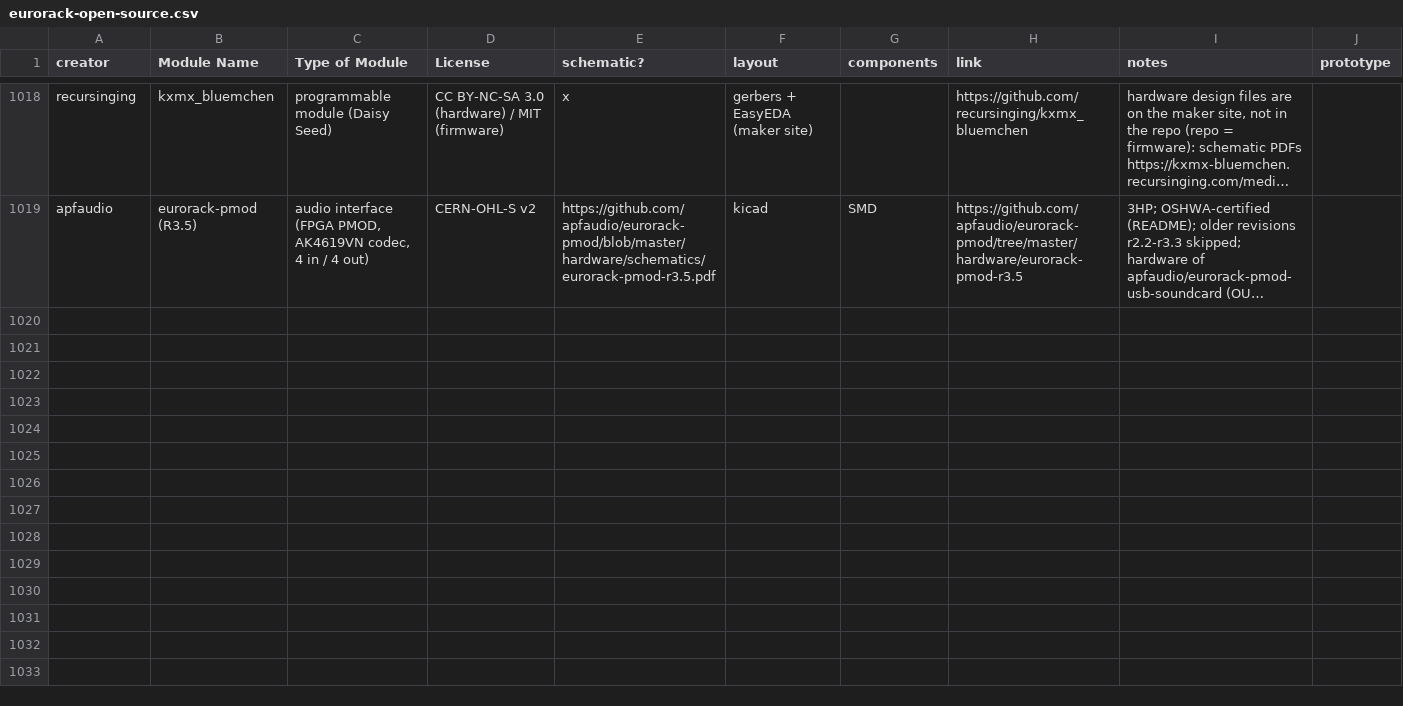
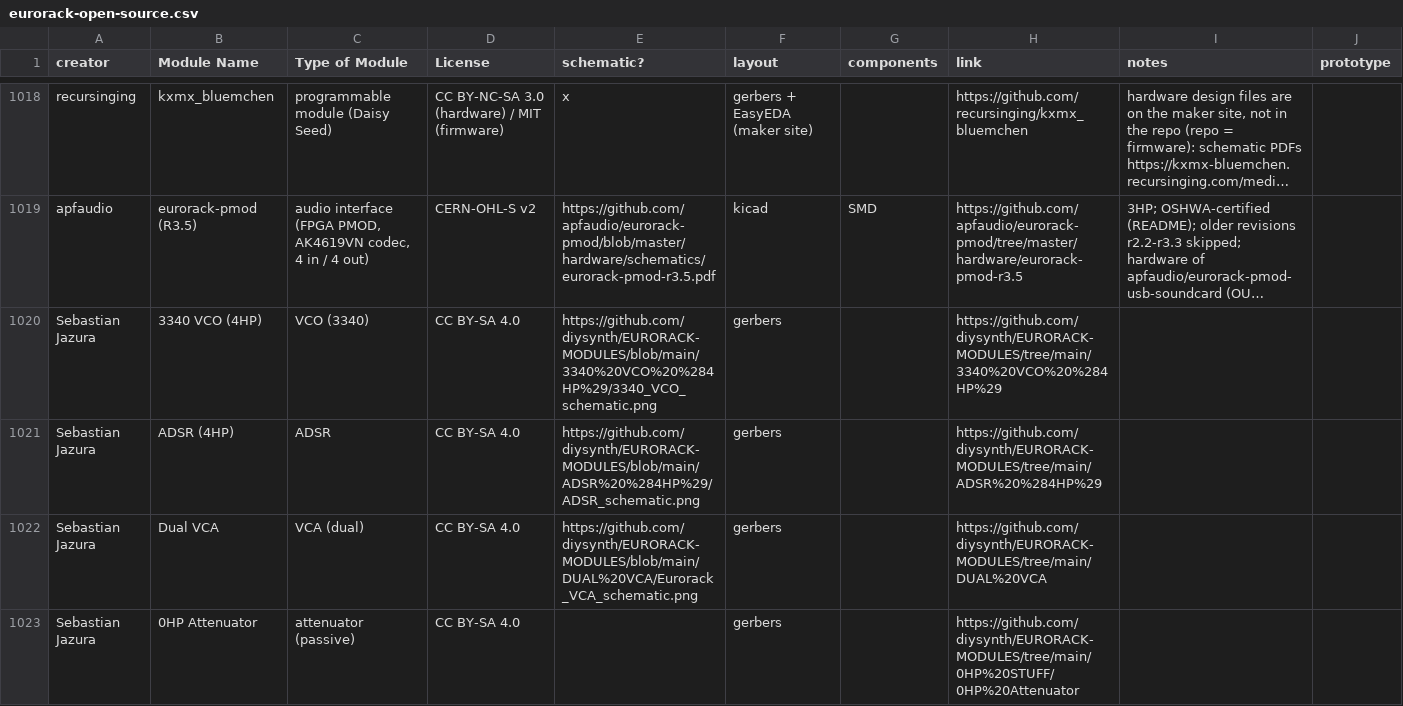
Before and after one commit to daaaaaaaaaniel/my-awesome-eurorack, a CSV file: eurorack-open-source.csv, drawn as a sheet; only a part is shown, gaps mark what is left out; long unchanged cells end in …; the diff covers the shown part only; the diff names each change by its address in the sheet, - before the commit and + after, or states it on an @@ line.

```diff
--- a/eurorack-open-source.csv
+++ b/eurorack-open-source.csv
+row 1020: Sebastian Jazura | 3340 VCO (4HP) | VCO (3340) | CC BY-SA 4.0 | https://github.com/diysynth/EURORACK-MODULES/blob/main/3340%20VCO%20%284HP%29/3340_VCO_schematic.png | gerbers |  | https://github.com/diysynth/EURORACK-MODULES/tree/main/3340%20VCO%20%284HP%29
+row 1021: Sebastian Jazura | ADSR (4HP) | ADSR | CC BY-SA 4.0 | https://github.com/diysynth/EURORACK-MODULES/blob/main/ADSR%20%284HP%29/ADSR_schematic.png | gerbers |  | https://github.com/diysynth/EURORACK-MODULES/tree/main/ADSR%20%284HP%29
+row 1022: Sebastian Jazura | Dual VCA | VCA (dual) | CC BY-SA 4.0 | https://github.com/diysynth/EURORACK-MODULES/blob/main/DUAL%20VCA/Eurorack_VCA_schematic.png | gerbers |  | https://github.com/diysynth/EURORACK-MODULES/tree/main/DUAL%20VCA
+row 1023: Sebastian Jazura | 0HP Attenuator | attenuator (passive) | CC BY-SA 4.0 |  | gerbers |  | https://github.com/diysynth/EURORACK-MODULES/tree/main/0HP%20STUFF/0HP%20Attenuator
```
Also changed, not shown: 4 added rows elsewhere in this file, data/modules.tsv, data/runlist.tsv, 11 other files.
